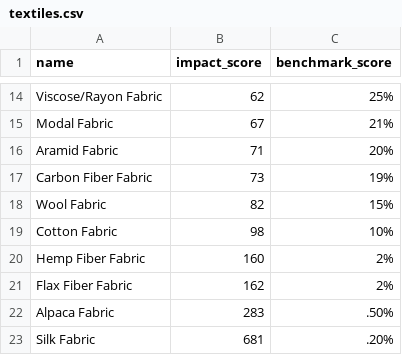
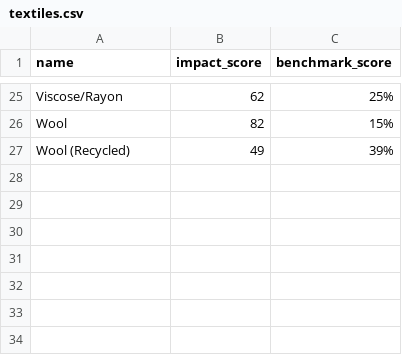
Before and after one commit to lindsay-kaufman/eco-calculator-api, a CSV file: db/textiles.csv, drawn as a sheet; only a part is shown, gaps mark what is left out; removed rows and columns are numbered as before the commit, all else as after; the diff covers the shown part only; the diff names each change by its address in the sheet, - before the commit and + after, or states it on an @@ line.

Commit message:
Clean up data in Textiles table
- Removed some home products textiles such as various plastics
- Cleaned up the names of all textiles
- Added a variety of options for certain textiles (ex organic cotton)
- Would like to add more textiles in the future

```diff
--- a/db/textiles.csv
+++ b/db/textiles.csv
-A25 (name): Viscose/Rayon Fabric
+A25 (name): Viscose/Rayon
-row 15: Modal Fabric | 67 | 21%
-row 16: Aramid Fabric | 71 | 20%
-row 17: Carbon Fiber Fabric | 73 | 19%
-A26 (name): Wool Fabric
+A26 (name): Wool
-row 19: Cotton Fabric | 98 | 10%
-row 20: Hemp Fiber Fabric | 160 | 2%
-row 21: Flax Fiber Fabric | 162 | 2%
-row 22: Alpaca Fabric | 283 | .50%
-row 23: Silk Fabric | 681 | .20%
+row 27: Wool (Recycled) | 49 | 39%
```
Also changed, not shown: 20 added rows, 9 removed rows and 3 edited cells elsewhere in this file.
